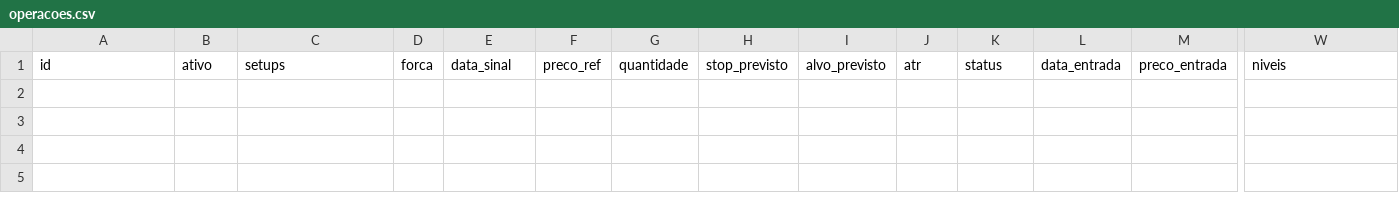
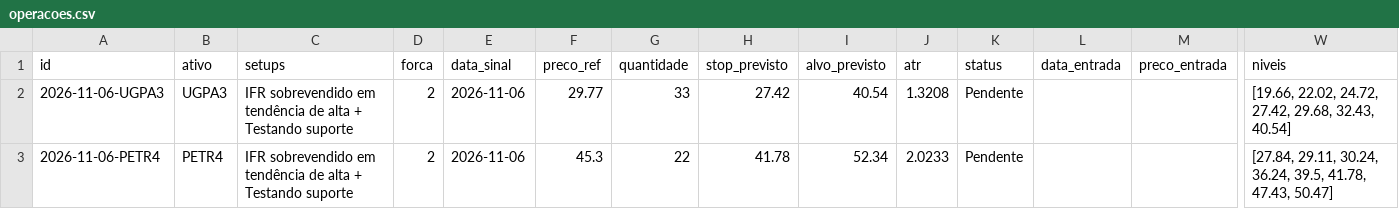
Before and after one commit to giordanybs/Painel-b3, a CSV file: carteira/v2/operacoes.csv, drawn as a sheet; only a part is shown, gaps mark what is left out; rows hold the shown columns only; the diff names each change by its address in the sheet, - before the commit and + after, or states it on an @@ line.

```diff
--- a/carteira/v2/operacoes.csv
+++ b/carteira/v2/operacoes.csv
+row 2: 2026-11-06-UGPA3 | UGPA3 | IFR sobrevendido em tendência de alta + Testando suporte | 2 | 2026-11-06 | 29.77 | 33 | 27.42 | 40.54 | 1.3208 | Pendente |  |  | [19.66, 22.02, 24.72, 27.42, 29.68, 32.43, 40.54]
+row 3: 2026-11-06-PETR4 | PETR4 | IFR sobrevendido em tendência de alta + Testando suporte | 2 | 2026-11-06 | 45.3 | 22 | 41.78 | 52.34 | 2.0233 | Pendente |  |  | [27.84, 29.11, 30.24, 36.24, 39.5, 41.78, 47.43, 50.47]
```
Also changed, not shown: carteira/operacoes.csv, 3 other files.
